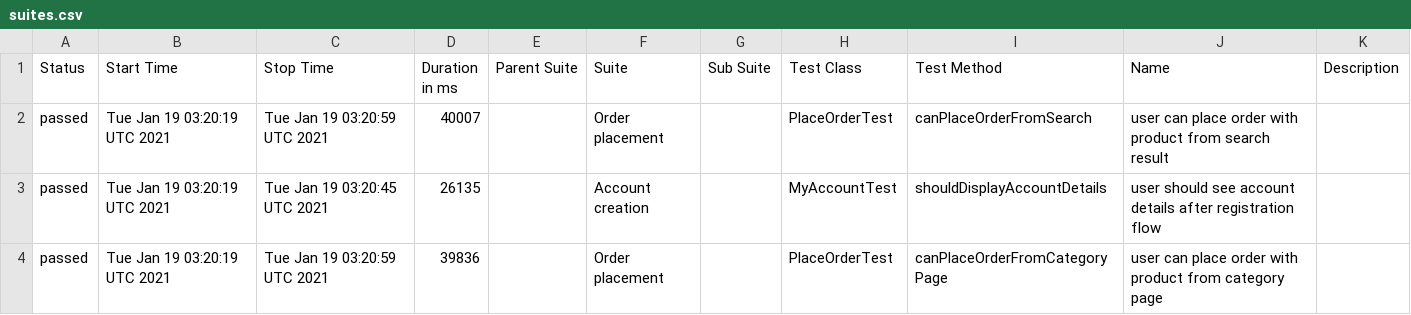
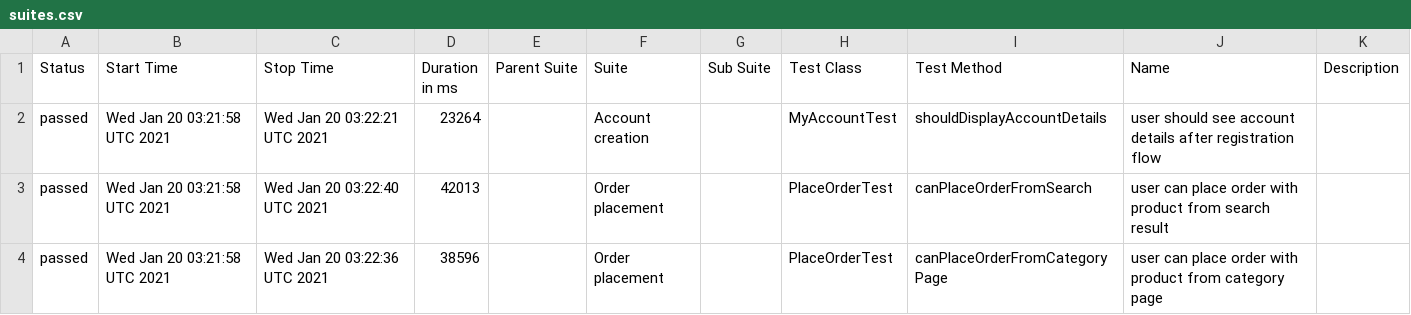
Before and after one commit to isandratskiy/automationpractice-github-actions-demo, a CSV file: data/suites.csv, drawn as a sheet.

```diff
--- a/data/suites.csv
+++ b/data/suites.csv
@@ -1,4 +1,4 @@
 "Status","Start Time","Stop Time","Duration in ms","Parent Suite","Suite","Sub Suite","Test Class","Test Method","Name","Description"
-"passed","Tue Jan 19 03:20:19 UTC 2021","Tue Jan 19 03:20:59 UTC 2021","40007","","Order placement","","PlaceOrderTest","canPlaceOrderFromSearch","user can place order with product from search result",""
-"passed","Tue Jan 19 03:20:19 UTC 2021","Tue Jan 19 03:20:45 UTC 2021","26135","","Account creation","","MyAccountTest","shouldDisplayAccountDetails","user should see account details after registration flow",""
-"passed","Tue Jan 19 03:20:19 UTC 2021","Tue Jan 19 03:20:59 UTC 2021","39836","","Order placement","","PlaceOrderTest","canPlaceOrderFromCategoryPage","user can place order with product from category page",""
+"passed","Wed Jan 20 03:21:58 UTC 2021","Wed Jan 20 03:22:21 UTC 2021","23264","","Account creation","","MyAccountTest","shouldDisplayAccountDetails","user should see account details after registration flow",""
+"passed","Wed Jan 20 03:21:58 UTC 2021","Wed Jan 20 03:22:40 UTC 2021","42013","","Order placement","","PlaceOrderTest","canPlaceOrderFromSearch","user can place order with product from search result",""
+"passed","Wed Jan 20 03:21:58 UTC 2021","Wed Jan 20 03:22:36 UTC 2021","38596","","Order placement","","PlaceOrderTest","canPlaceOrderFromCategoryPage","user can place order with product from category page",""
```
Also changed, not shown: 16 other files.
